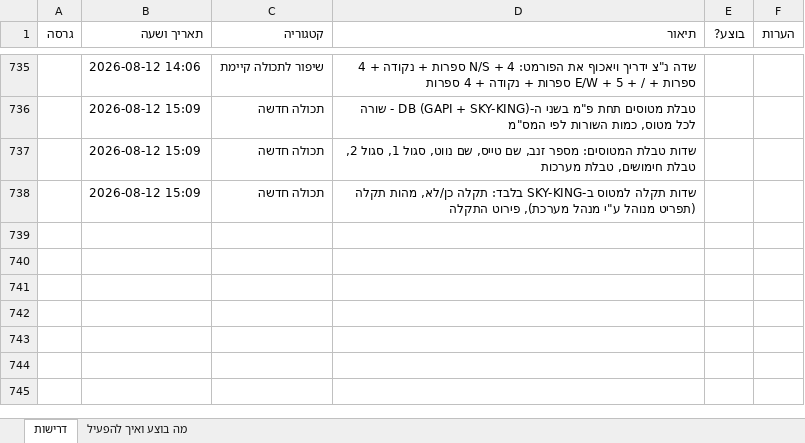
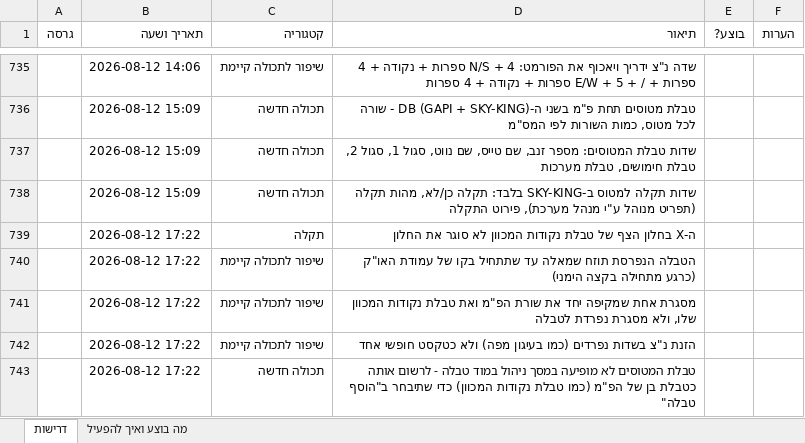
Before and after one commit to levori119/skyboard, an Excel workbook: project-requirements.xlsx, sheet דרישות, drawn as a sheet; only a part is shown, gaps mark what is left out; values as stored, in another font and other column widths than the file's, no borders; the diff names each change by its address in the sheet, - before the commit and + after, or states it on an @@ line.

```diff
--- a/project-requirements.xlsx (sheet דרישות)
+++ b/project-requirements.xlsx (sheet דרישות)
+row 739:  | 2026-08-12 17:22 | תקלה | ה-X בחלון הצף של טבלת נקודות המכוון לא סוגר את החלון
+row 740:  | 2026-08-12 17:22 | שיפור לתכולה קיימת | הטבלה הנפרסת תוזח שמאלה עד שתתחיל בקו של עמודת האו"ק (כרגע מתחילה בקצה הימני)
+row 741:  | 2026-08-12 17:22 | שיפור לתכולה קיימת | מסגרת אחת שמקיפה יחד את שורת הפ"מ ואת טבלת נקודות המכוון שלו, ולא מסגרת נפרדת לטבלה
+row 742:  | 2026-08-12 17:22 | שיפור לתכולה קיימת | הזנת נ"צ בשדות נפרדים (כמו בעיגון מפה) ולא כטקסט חופשי אחד
+row 743:  | 2026-08-12 17:22 | תכולה חדשה | טבלת המטוסים לא מופיעה במסך ניהול במוד טבלה - לרשום אותה כטבלת בן של הפ"מ (כמו טבלת נקודות המכוון) כדי שתיבחר ב"הוסף טבלה"
```
Also changed, not shown: 1 other file.
